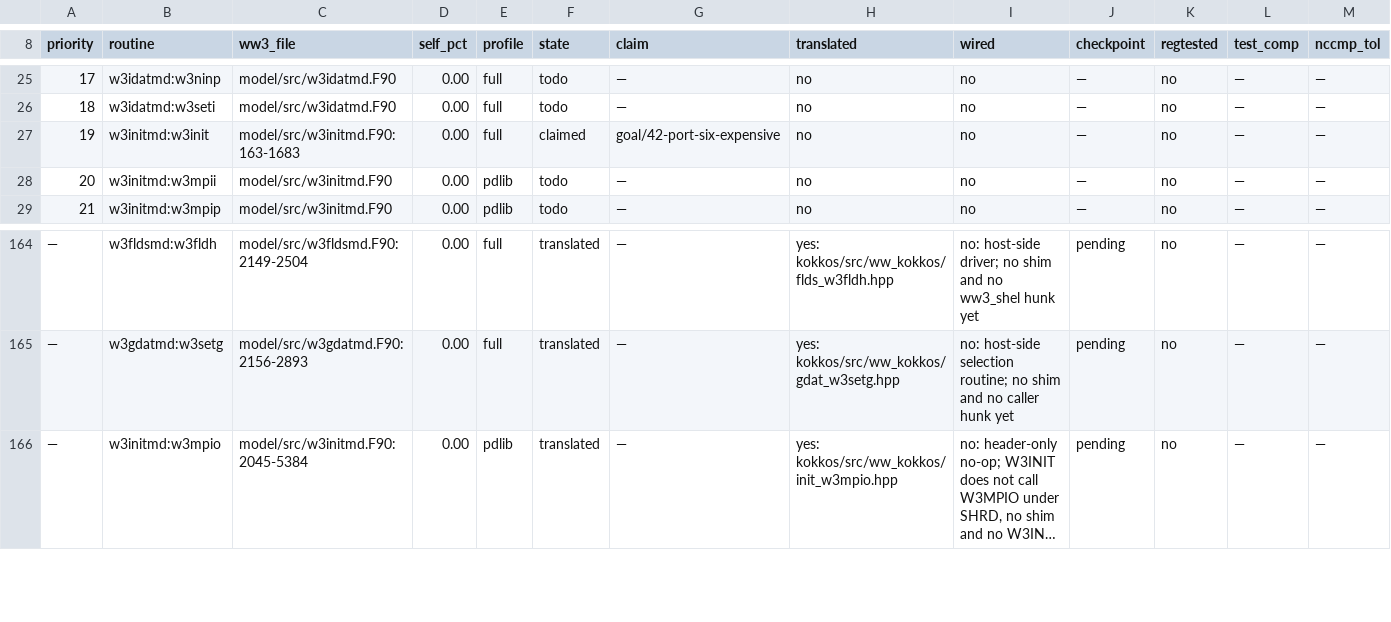
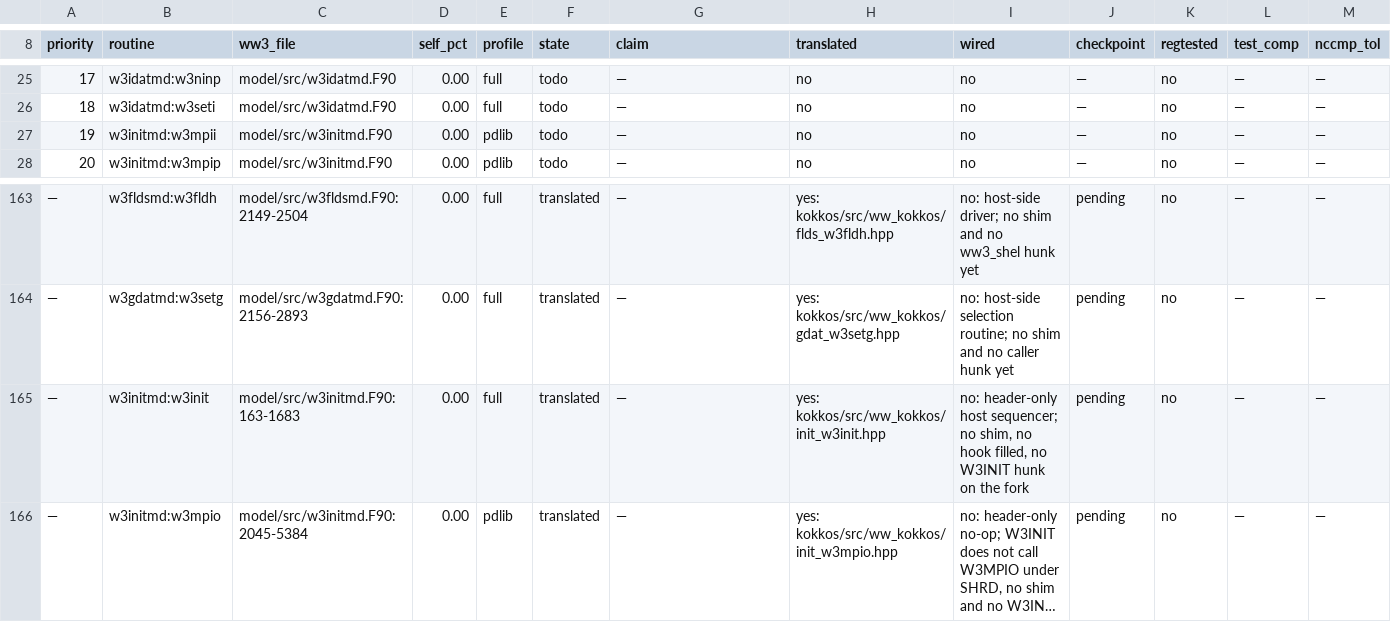
Before and after one commit to h0ffmann/ww3-gpu, a TSV file: kokkos/PORT_TABLE.tsv, drawn as a sheet; only a part is shown, gaps mark what is left out; long unchanged cells end in …; removed rows and columns are numbered as before the commit, all else as after; rows hold the shown columns only; the diff names each change by its address in the sheet, - before the commit and + after, or states it on an @@ line.

```diff
--- a/kokkos/PORT_TABLE.tsv
+++ b/kokkos/PORT_TABLE.tsv
-row 27: 19 | w3initmd:w3init | model/src/w3initmd.F90:163-1683 | 0.00 | full | claimed | goal/42-port-six-expensive | no | no | — | no | — | —
@@ column A (priority) renumbered between rows 27 and 107 @@
+row 165: — | w3initmd:w3init | model/src/w3initmd.F90:163-1683 | 0.00 | full | translated | — | yes: kokkos/src/ww_kokkos/init_w3init.hpp | no: header-only host sequencer; no shim, no hook filled, no W3INIT hunk on the fork | pending | no | — | —
```
Also changed, not shown: kokkos/port_claims.tsv, kokkos/ports.tsv, 8 other files.
